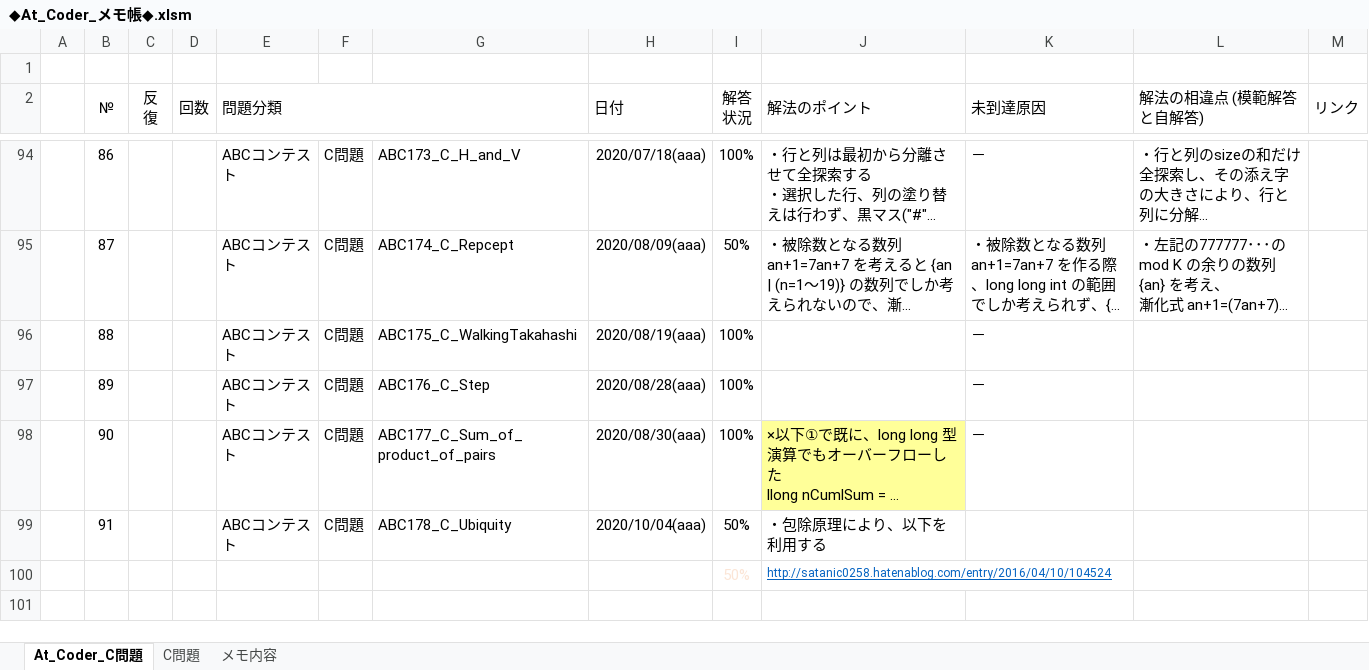
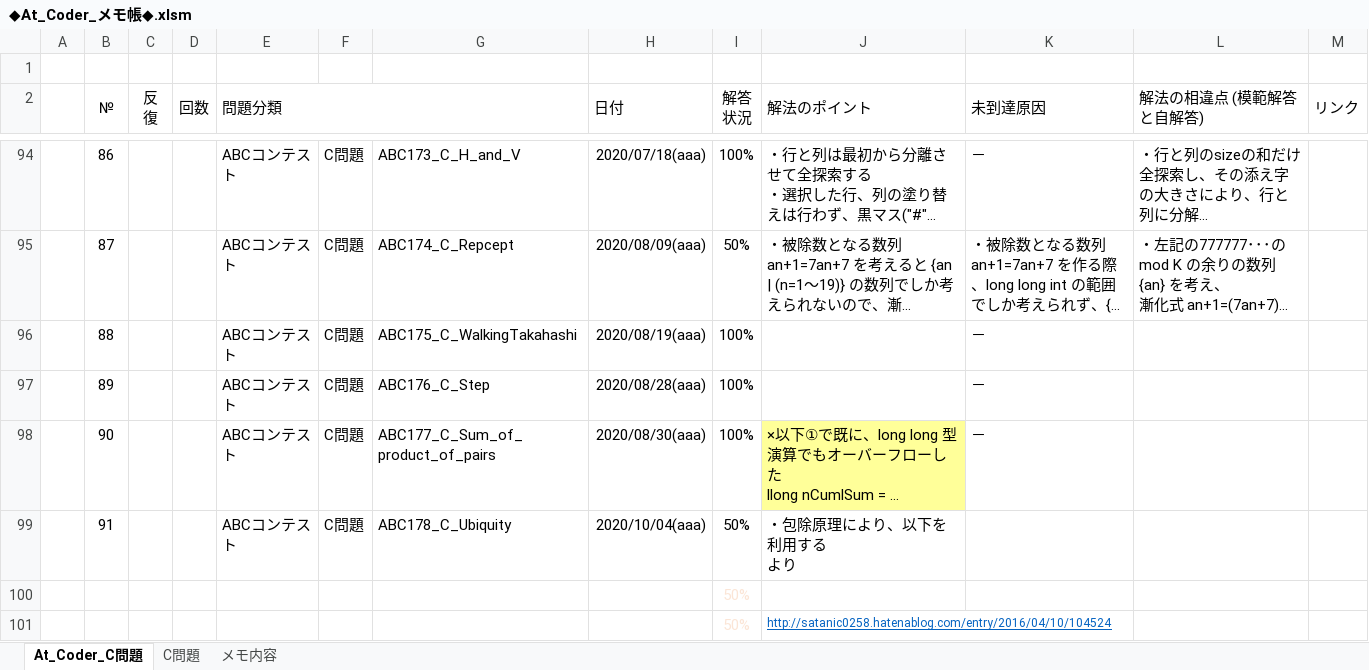
Before and after one commit to roshihie/At_Coder, an Excel workbook: ◆At_Coder_メモ帳◆.xlsm, sheet At_Coder_C問題, drawn as a sheet; only a part is shown, gaps mark what is left out; long unchanged cells end in …; values as stored, in another font and other column widths than the file's, no borders; charts and pictures and conditional formats not drawn; ↵ is a line break in a cell; the diff names each change by its address in the sheet, - before the commit and + after, or states it on an @@ line.

Commit message:
2020/10/05 Commit

```diff
--- a/◆At_Coder_メモ帳◆.xlsm (sheet At_Coder_C問題)
+++ b/◆At_Coder_メモ帳◆.xlsm (sheet At_Coder_C問題)
-J99 (解法のポイント): ・包除原理により、以下を利用する
+J99 (解法のポイント): ・包除原理により、以下を利用する ↵ より
+row 100:  |  |  |  |  |  |  |  | 50%
```
Also changed, not shown: charts or pictures.
